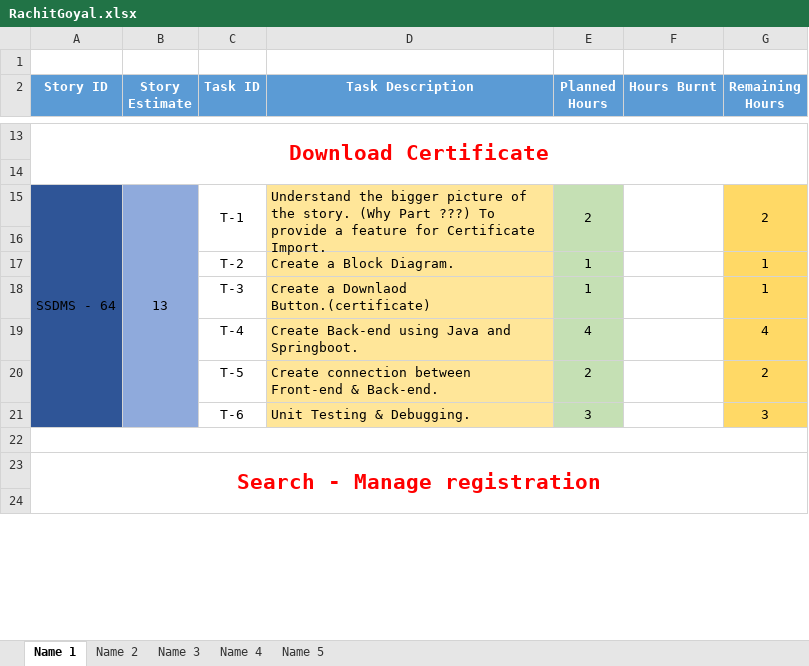
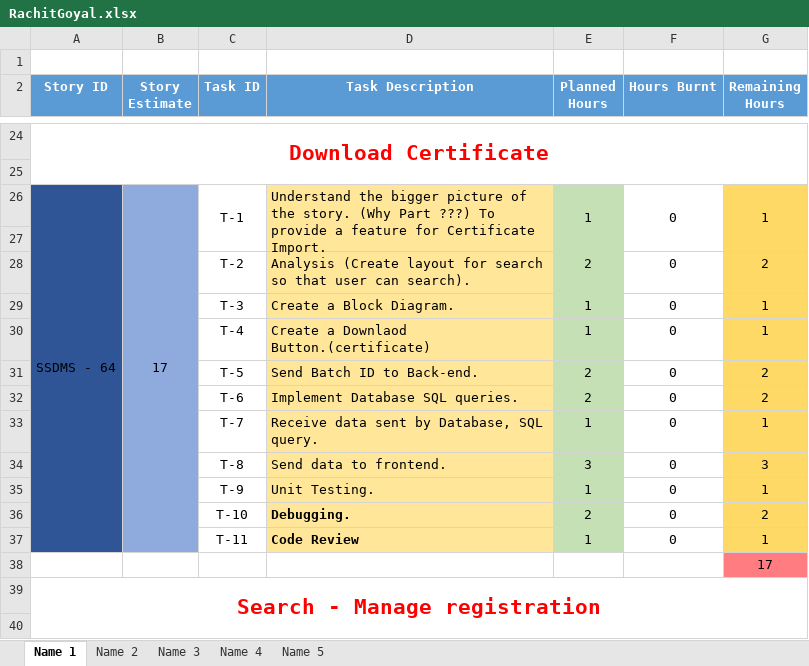
Before and after one commit to SmaltAndBeryl/Internship_2017, an Excel workbook: TeamDetails/TasksBreakDown/RachitGoyal.xlsx, sheet Name 1, drawn as a sheet; only a part is shown, gaps mark what is left out; values as stored, in another font and other column widths than the file's, no borders; removed rows and columns are numbered as before the commit, all else as after; the diff covers the shown part only; the diff names each change by its address in the sheet, - before the commit and + after, or states it on an @@ line.

Commit message:
Author : Rachit Goyal File Modified : RachitGoyal.xlsx Reviewed by : Ruchi Pareek

```diff
--- a/TeamDetails/TasksBreakDown/RachitGoyal.xlsx (sheet Name 1)
+++ b/TeamDetails/TasksBreakDown/RachitGoyal.xlsx (sheet Name 1)
-A15:A21 merged
+A26:A37 merged
-B26 (Story Estimate): 13
+B26 (Story Estimate): 17
-B15:B21 merged
+B26:B37 merged
-E26 (Planned Hours): 2
+E26 (Planned Hours): 1
-F26 (Hours Burnt): (empty)
+F26 (Hours Burnt): 0
-G26 (Remaining Hours): 2
+G26 (Remaining Hours): 1
+row 28:  |  | T-2 | Analysis (Create layout for search so that user can search). | 2 | 0 | 2
-C29 (Task ID): T-2
+C29 (Task ID): T-3
-F29:F30 (Hours Burnt): (empty)
+F29:F30 (Hours Burnt): 0
-C30 (Task ID): T-3
+C30 (Task ID): T-4
-row 19:  |  | T-4 | Create Back-end using Java and Springboot. | 4 |  | 4
-D31 (Task Description): Create connection between Front-end & Back-end.
+D31 (Task Description): Send Batch ID to Back-end.
-F31 (Hours Burnt): (empty)
+F31 (Hours Burnt): 0
-row 21:  |  | T-6 | Unit Testing & Debugging. | 3 |  | 3
-A32 fill: none
+A32 fill: #2F5597
-A22:G22 merged
-B32 fill: none
+B32 fill: #8FAADC
-row 32: (empty)
+row 32:  |  | T-6 | Implement Database SQL queries. | 2 | 0 | 2
-D32 fill: none
+D32 fill: #FFE699
-E32 fill: none
+E32 fill: #C5E0B4
-G32 fill: none
+G32 fill: #FFD966
+row 33:  |  | T-7 | Receive data sent by Database, SQL query. | 1 | 0 | 1
+row 34:  |  | T-8 | Send data to frontend. | 3 | 0 | 3
+row 35:  |  | T-9 | Unit Testing. | 1 | 0 | 1
+row 36:  |  | T-10 | Debugging. | 2 | 0 | 2
+row 37:  |  | T-11 | Code Review | 1 | 0 | 1
+row 38:  |  |  |  |  |  | 17
```
Also changed, not shown: 28 added rows, 8 removed rows, 17 edited cells, cell formats and merged cells elsewhere in this sheet, formulas that keep their value.
